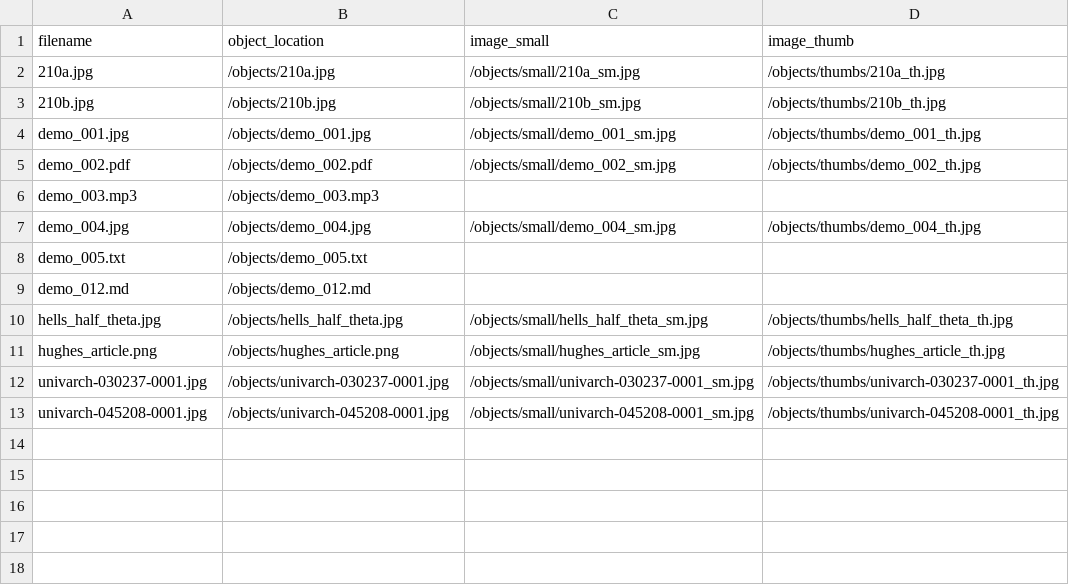
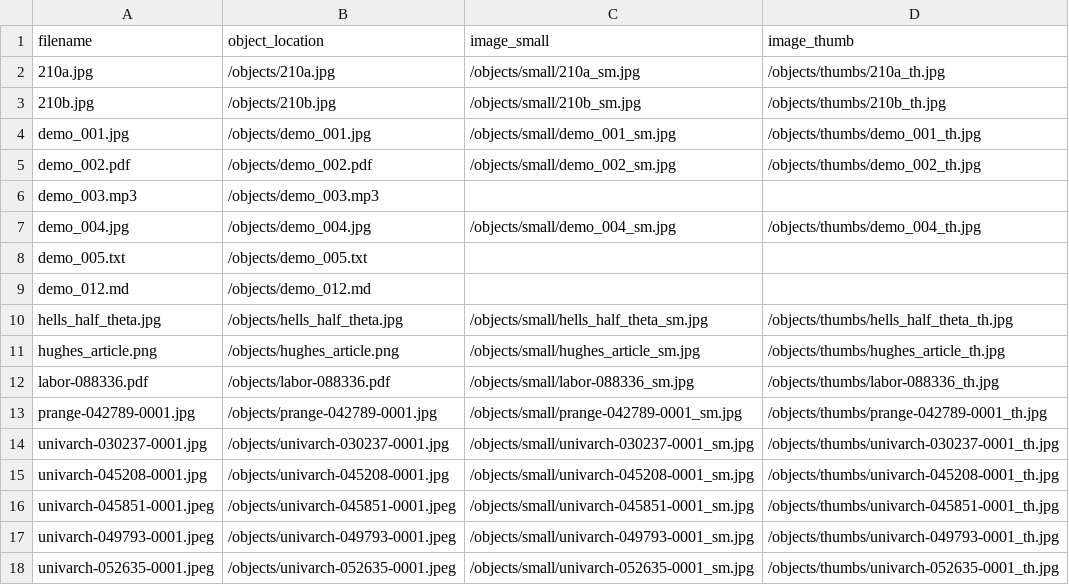
Before and after one commit to notmarian/cb-csv, a CSV file: objects/object_list.csv, drawn as a sheet; the diff names each change by its address in the sheet, - before the commit and + after, or states it on an @@ line.

```diff
--- a/objects/object_list.csv
+++ b/objects/object_list.csv
+row 12: labor-088336.pdf | /objects/labor-088336.pdf | /objects/small/labor-088336_sm.jpg | /objects/thumbs/labor-088336_th.jpg
+row 13: prange-042789-0001.jpg | /objects/prange-042789-0001.jpg | /objects/small/prange-042789-0001_sm.jpg | /objects/thumbs/prange-042789-0001_th.jpg
+row 16: univarch-045851-0001.jpeg | /objects/univarch-045851-0001.jpeg | /objects/small/univarch-045851-0001_sm.jpg | /objects/thumbs/univarch-045851-0001_th.jpg
+row 17: univarch-049793-0001.jpeg | /objects/univarch-049793-0001.jpeg | /objects/small/univarch-049793-0001_sm.jpg | /objects/thumbs/univarch-049793-0001_th.jpg
+row 18: univarch-052635-0001.jpeg | /objects/univarch-052635-0001.jpeg | /objects/small/univarch-052635-0001_sm.jpg | /objects/thumbs/univarch-052635-0001_th.jpg
```
Also changed, not shown: _data/cb-csv_metadata-ingestfile.csv, 18 other files.
